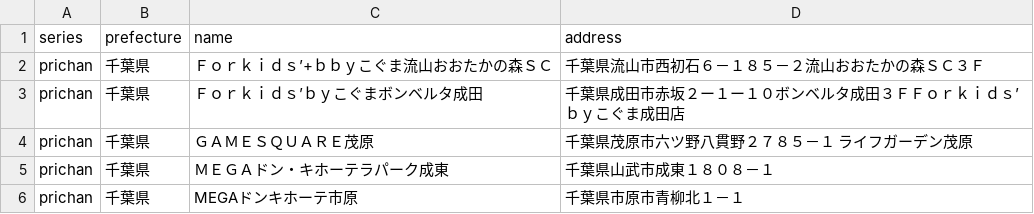
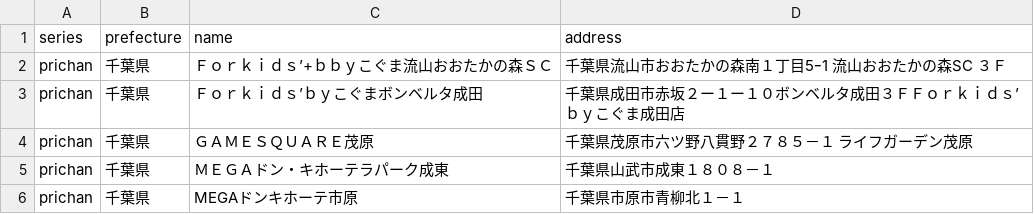
Before and after one commit to prickathon/prismdb, a CSV file: _data/shop/prichan_chiba.csv, drawn as a sheet; only a part is shown.

Commit message:
[create-pull-request] automated change

```diff
--- a/_data/shop/prichan_chiba.csv
+++ b/_data/shop/prichan_chiba.csv
@@ -1,3 +1,3 @@
 series,prefecture,name,address
-prichan,千葉県,Ｆｏｒｋｉｄｓ’+ｂｂｙこぐま流山おおたかの森ＳＣ,千葉県流山市西初石６－１８５－２流山おおたかの森ＳＣ３Ｆ
+prichan,千葉県,Ｆｏｒｋｉｄｓ’+ｂｂｙこぐま流山おおたかの森ＳＣ,千葉県流山市おおたかの森南１丁目5ｰ1 流山おおたかの森SC ３Ｆ
 prichan,千葉県,Ｆｏｒｋｉｄｓ’ｂｙこぐまボンベルタ成田,千葉県成田市赤坂２ー１ー１０ボンベルタ成田３ＦＦｏｒｋｉｄｓ’ｂｙこぐま成田店
```
